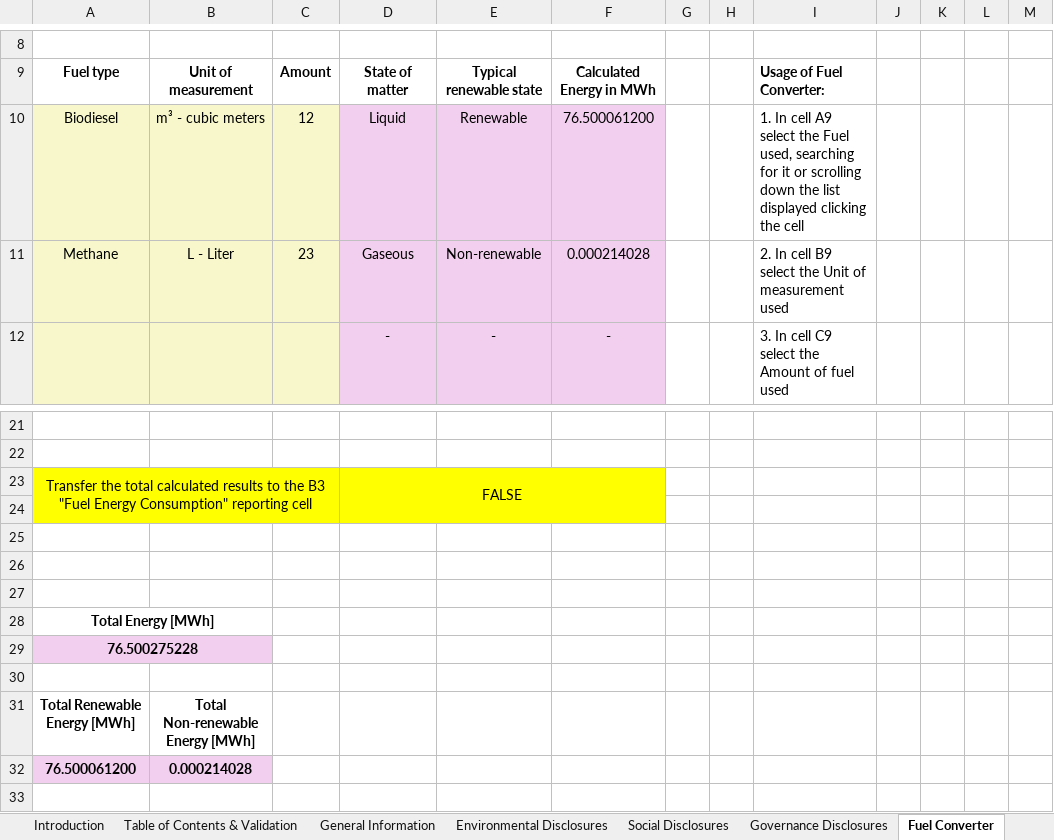
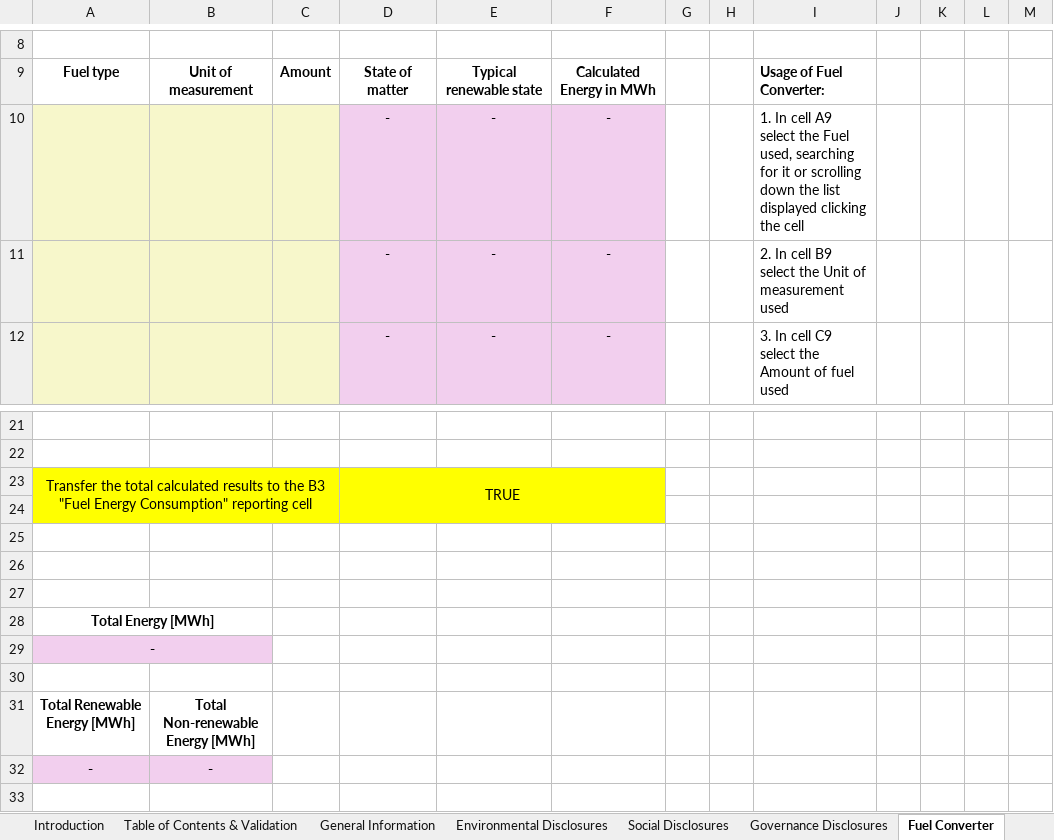
Before and after one commit to EFRAG-EU/Digital-Template-to-XBRL-Converter, an Excel workbook: digital-templates/VSME-Digital-Template-Sample-1.1.1.xlsx, sheet Fuel Converter, drawn as a sheet; only a part is shown, gaps mark what is left out; values as stored, in another font and other column widths than the file's, no borders; conditional formats not drawn; removed rows and columns are numbered as before the commit, all else as after; the diff names each change by its address in the sheet, - before the commit and + after, or states it on an @@ line.

Commit message:
Fixing "Other"types of fuel calculation in the Fuel Converter

```diff
--- a/digital-templates/VSME-Digital-Template-Sample-1.1.1.xlsx (sheet Fuel Converter)
+++ b/digital-templates/VSME-Digital-Template-Sample-1.1.1.xlsx (sheet Fuel Converter)
-row 10: Biodiesel | m³ - cubic meters | 12 | Liquid | Renewable | 76.500061200 |  |  | 1. In cell A9 select the Fuel used, searching for it or scrolling down the list displayed clicking the cell
-row 11: Methane | L - Liter | 23 | Gaseous | Non-renewable | 0.000214028 |  |  | 2. In cell B9 select the Unit of measurement used
+row 10:  |  |  | - | - | - |  |  | 1. In cell A9 select the Fuel used, searching for it or scrolling down the list displayed clicking the cell
+row 11:  |  |  | - | - | - |  |  | 2. In cell B9 select the Unit of measurement used
-D23: FALSE
+D23: TRUE
-A29: 76.500275228
+A29: -
-row 32: 76.500061200 | 0.000214028
+row 32: - | -
```
Also changed, not shown: sheet Environmental Disclosures, sheet Table of Contents & Validation, formulas that keep their value, hidden cells, digital-templates/VSME-Digital-Template-1.1.1.xlsx.
